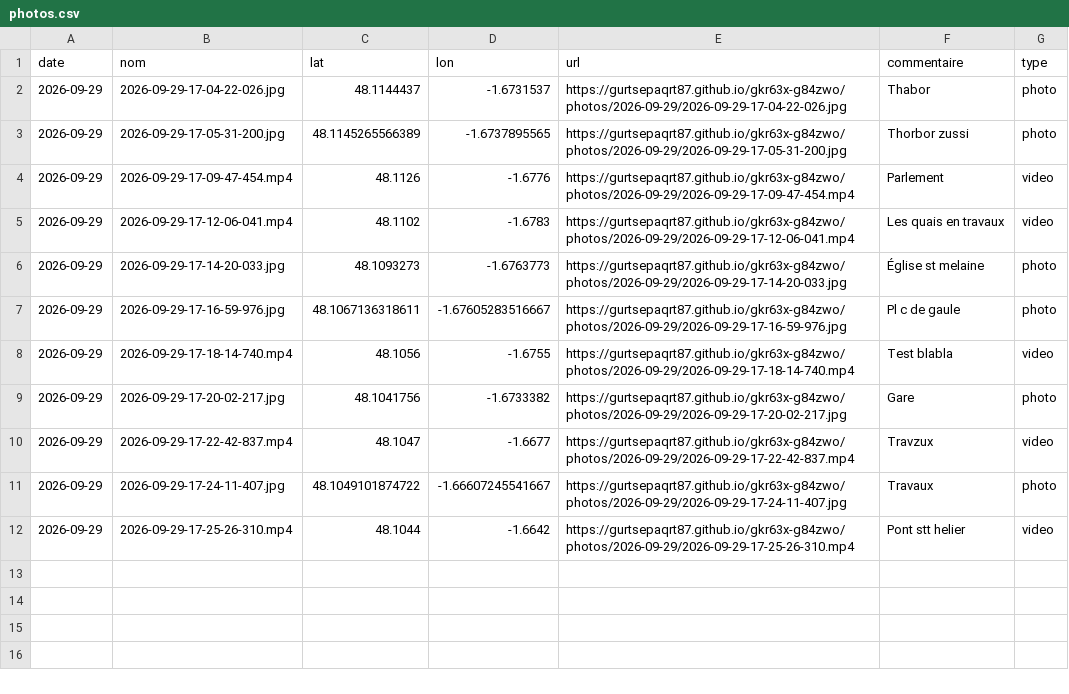
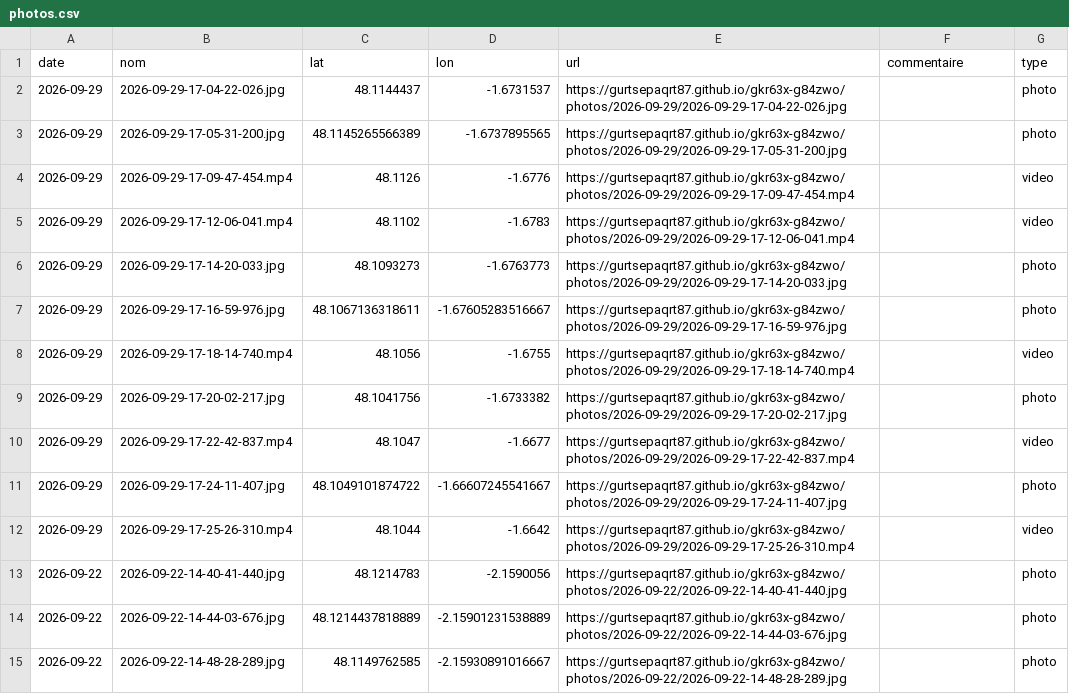
Before and after one commit to gurtsepaqrt87/gkr63x-g84zwo, a CSV file: photos.csv, drawn as a sheet; only a part is shown; the diff covers the shown part only.

```diff
--- a/photos.csv
+++ b/photos.csv
@@ -1,12 +1,15 @@
 date,nom,lat,lon,url,commentaire,type
-2026-09-29,2026-09-29-17-04-22-026.jpg,48.1144437,-1.6731537,https://gurtsepaqrt87.github.io/gkr63x-g84zwo/photos/2026-09-29/2026-09-29-17-04-22-026.jpg,Thabor,photo
-2026-09-29,2026-09-29-17-05-31-200.jpg,48.1145265566389,-1.6737895565,https://gurtsepaqrt87.github.io/gkr63x-g84zwo/photos/2026-09-29/2026-09-29-17-05-31-200.jpg,Thorbor zussi,photo
-2026-09-29,2026-09-29-17-09-47-454.mp4,48.1126,-1.6776,https://gurtsepaqrt87.github.io/gkr63x-g84zwo/photos/2026-09-29/2026-09-29-17-09-47-454.mp4,Parlement,video
-2026-09-29,2026-09-29-17-12-06-041.mp4,48.1102,-1.6783,https://gurtsepaqrt87.github.io/gkr63x-g84zwo/photos/2026-09-29/2026-09-29-17-12-06-041.mp4,Les quais en travaux,video
-2026-09-29,2026-09-29-17-14-20-033.jpg,48.1093273,-1.6763773,https://gurtsepaqrt87.github.io/gkr63x-g84zwo/photos/2026-09-29/2026-09-29-17-14-20-033.jpg,Église st melaine,photo
-2026-09-29,2026-09-29-17-16-59-976.jpg,48.1067136318611,-1.67605283516667,https://gurtsepaqrt87.github.io/gkr63x-g84zwo/photos/2026-09-29/2026-09-29-17-16-59-976.jpg,Pl c de gaule,photo
-2026-09-29,2026-09-29-17-18-14-740.mp4,48.1056,-1.6755,https://gurtsepaqrt87.github.io/gkr63x-g84zwo/photos/2026-09-29/2026-09-29-17-18-14-740.mp4,Test blabla,video
-2026-09-29,2026-09-29-17-20-02-217.jpg,48.1041756,-1.6733382,https://gurtsepaqrt87.github.io/gkr63x-g84zwo/photos/2026-09-29/2026-09-29-17-20-02-217.jpg,Gare,photo
-2026-09-29,2026-09-29-17-22-42-837.mp4,48.1047,-1.6677,https://gurtsepaqrt87.github.io/gkr63x-g84zwo/photos/2026-09-29/2026-09-29-17-22-42-837.mp4,Travzux,video
-2026-09-29,2026-09-29-17-24-11-407.jpg,48.1049101874722,-1.66607245541667,https://gurtsepaqrt87.github.io/gkr63x-g84zwo/photos/2026-09-29/2026-09-29-17-24-11-407.jpg,Travaux,photo
-2026-09-29,2026-09-29-17-25-26-310.mp4,48.1044,-1.6642,https://gurtsepaqrt87.github.io/gkr63x-g84zwo/photos/2026-09-29/2026-09-29-17-25-26-310.mp4,Pont stt helier,video
+2026-09-29,2026-09-29-17-04-22-026.jpg,48.1144437,-1.6731537,https://gurtsepaqrt87.github.io/gkr63x-g84zwo/photos/2026-09-29/2026-09-29-17-04-22-026.jpg,,photo
+2026-09-29,2026-09-29-17-05-31-200.jpg,48.1145265566389,-1.6737895565,https://gurtsepaqrt87.github.io/gkr63x-g84zwo/photos/2026-09-29/2026-09-29-17-05-31-200.jpg,,photo
+2026-09-29,2026-09-29-17-09-47-454.mp4,48.1126,-1.6776,https://gurtsepaqrt87.github.io/gkr63x-g84zwo/photos/2026-09-29/2026-09-29-17-09-47-454.mp4,,video
+2026-09-29,2026-09-29-17-12-06-041.mp4,48.1102,-1.6783,https://gurtsepaqrt87.github.io/gkr63x-g84zwo/photos/2026-09-29/2026-09-29-17-12-06-041.mp4,,video
+2026-09-29,2026-09-29-17-14-20-033.jpg,48.1093273,-1.6763773,https://gurtsepaqrt87.github.io/gkr63x-g84zwo/photos/2026-09-29/2026-09-29-17-14-20-033.jpg,,photo
+2026-09-29,2026-09-29-17-16-59-976.jpg,48.1067136318611,-1.67605283516667,https://gurtsepaqrt87.github.io/gkr63x-g84zwo/photos/2026-09-29/2026-09-29-17-16-59-976.jpg,,photo
+2026-09-29,2026-09-29-17-18-14-740.mp4,48.1056,-1.6755,https://gurtsepaqrt87.github.io/gkr63x-g84zwo/photos/2026-09-29/2026-09-29-17-18-14-740.mp4,,video
+2026-09-29,2026-09-29-17-20-02-217.jpg,48.1041756,-1.6733382,https://gurtsepaqrt87.github.io/gkr63x-g84zwo/photos/2026-09-29/2026-09-29-17-20-02-217.jpg,,photo
+2026-09-29,2026-09-29-17-22-42-837.mp4,48.1047,-1.6677,https://gurtsepaqrt87.github.io/gkr63x-g84zwo/photos/2026-09-29/2026-09-29-17-22-42-837.mp4,,video
+2026-09-29,2026-09-29-17-24-11-407.jpg,48.1049101874722,-1.66607245541667,https://gurtsepaqrt87.github.io/gkr63x-g84zwo/photos/2026-09-29/2026-09-29-17-24-11-407.jpg,,photo
+2026-09-29,2026-09-29-17-25-26-310.mp4,48.1044,-1.6642,https://gurtsepaqrt87.github.io/gkr63x-g84zwo/photos/2026-09-29/2026-09-29-17-25-26-310.mp4,,video
+2026-09-22,2026-09-22-14-40-41-440.jpg,48.1214783,-2.1590056,https://gurtsepaqrt87.github.io/gkr63x-g84zwo/photos/2026-09-22/2026-09-22-14-40-41-440.jpg,,photo
+2026-09-22,2026-09-22-14-44-03-676.jpg,48.1214437818889,-2.15901231538889,https://gurtsepaqrt87.github.io/gkr63x-g84zwo/photos/2026-09-22/2026-09-22-14-44-03-676.jpg,,photo
+2026-09-22,2026-09-22-14-48-28-289.jpg,48.1149762585,-2.15930891016667,https://gurtsepaqrt87.github.io/gkr63x-g84zwo/photos/2026-09-22/2026-09-22-14-48-28-289.jpg,,photo
```
Also changed, not shown: 16 added rows elsewhere in this file, 22 other files.
